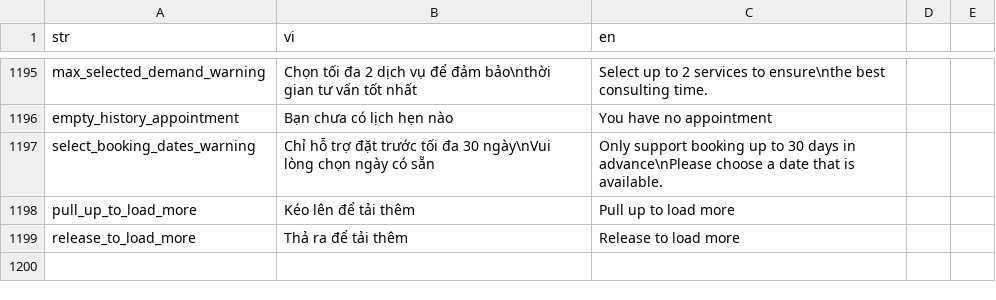
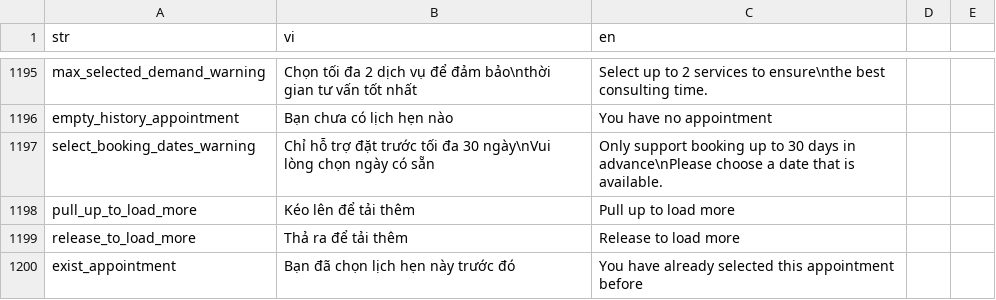
Before and after one commit to diab-machine-2/diab-flutter-mobile, a CSV file: lib/res/translations/langs.csv, drawn as a sheet; only a part is shown, gaps mark what is left out; the diff names each change by its address in the sheet, - before the commit and + after, or states it on an @@ line.

```diff
--- a/lib/res/translations/langs.csv
+++ b/lib/res/translations/langs.csv
+row 1200: exist_appointment | Bạn đã chọn lịch hẹn này trước đó | You have already selected this appointment before
```
Also changed, not shown: 2 other files.
